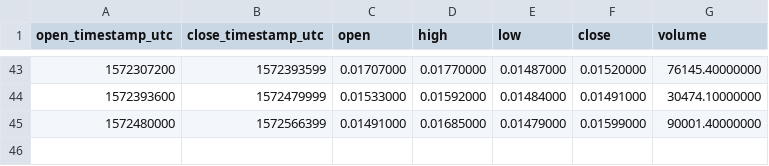
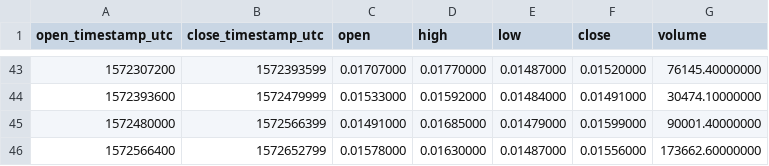
Before and after one commit to cryptobigbro/binance-BANDBNB, a CSV file: binance-BANDBNB-1d.csv, drawn as a sheet; only a part is shown, gaps mark what is left out.

```diff
--- a/binance-BANDBNB-1d.csv
+++ b/binance-BANDBNB-1d.csv
@@ -45 +45,2 @@ open_timestamp_utc,close_timestamp_utc,open,high,low,close,volume
 1572480000,1572566399,0.01491000,0.01685000,0.01479000,0.01599000,90001.40000000
+1572566400,1572652799,0.01578000,0.01630000,0.01487000,0.01556000,173662.60000000
```
Also changed, not shown: binance-BANDBNB-1h.csv.
